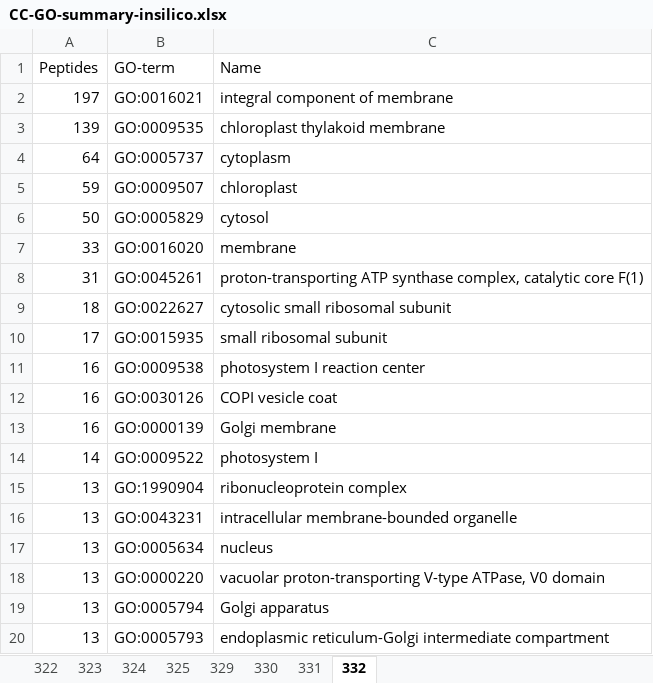
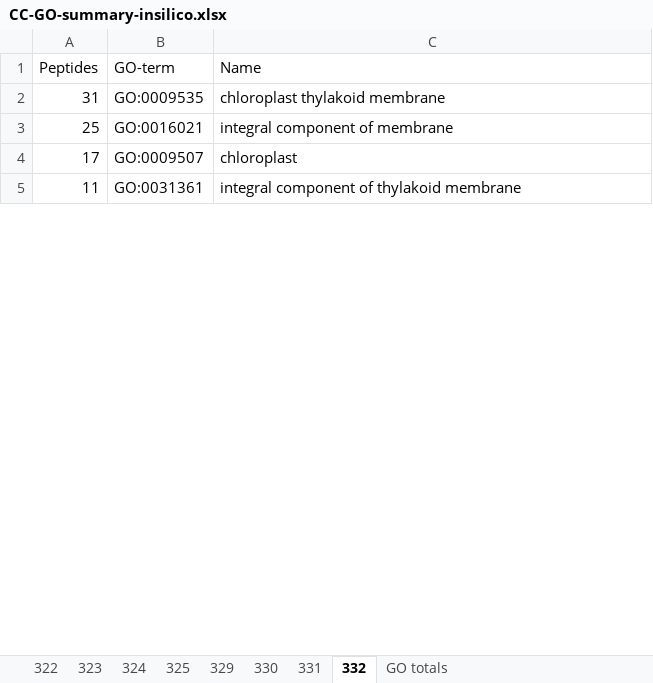
Before and after one commit to MeganEDuffy/rot-mayer, an Excel workbook: analyses/unipept/GO-terms/CC-GO-summary-insilico.xlsx, sheet 332, drawn as a sheet; only a part is shown; the shorter side is filled out with more unchanged rows; values as stored, in another font and other column widths than the file's, no borders; removed rows and columns are numbered as before the commit, all else as after; the diff covers the shown part only; the diff names each change by its address in the sheet, - before the commit and + after, or states it on an @@ line.

```diff
--- a/analyses/unipept/GO-terms/CC-GO-summary-insilico.xlsx (sheet 332)
+++ b/analyses/unipept/GO-terms/CC-GO-summary-insilico.xlsx (sheet 332)
+sheet tab: GO totals
-row 2: 197 | GO:0016021 | integral component of membrane
-A2 (Peptides): 139
+A2 (Peptides): 31
-row 4: 64 | GO:0005737 | cytoplasm
+row 3: 25 | GO:0016021 | integral component of membrane
-A4 (Peptides): 59
+A4 (Peptides): 17
-row 6: 50 | GO:0005829 | cytosol
-row 7: 33 | GO:0016020 | membrane
-row 8: 31 | GO:0045261 | proton-transporting ATP synthase complex, catalytic core F(1)
-row 9: 18 | GO:0022627 | cytosolic small ribosomal subunit
-row 10: 17 | GO:0015935 | small ribosomal subunit
-row 11: 16 | GO:0009538 | photosystem I reaction center
-row 12: 16 | GO:0030126 | COPI vesicle coat
-row 13: 16 | GO:0000139 | Golgi membrane
-row 14: 14 | GO:0009522 | photosystem I
-row 15: 13 | GO:1990904 | ribonucleoprotein complex
-row 16: 13 | GO:0043231 | intracellular membrane-bounded organelle
-row 17: 13 | GO:0005634 | nucleus
-row 18: 13 | GO:0000220 | vacuolar proton-transporting V-type ATPase, V0 domain
-row 19: 13 | GO:0005794 | Golgi apparatus
-row 20: 13 | GO:0005793 | endoplasmic reticulum-Golgi intermediate compartment
```
Also changed, not shown: 1 added row, 28 removed rows and 1 edited cell elsewhere in this sheet, sheet 322, 4 other files.
